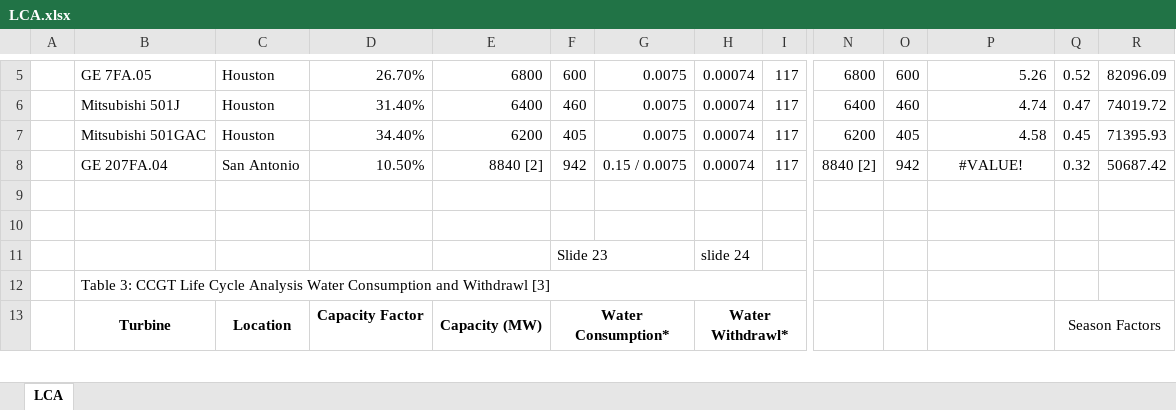
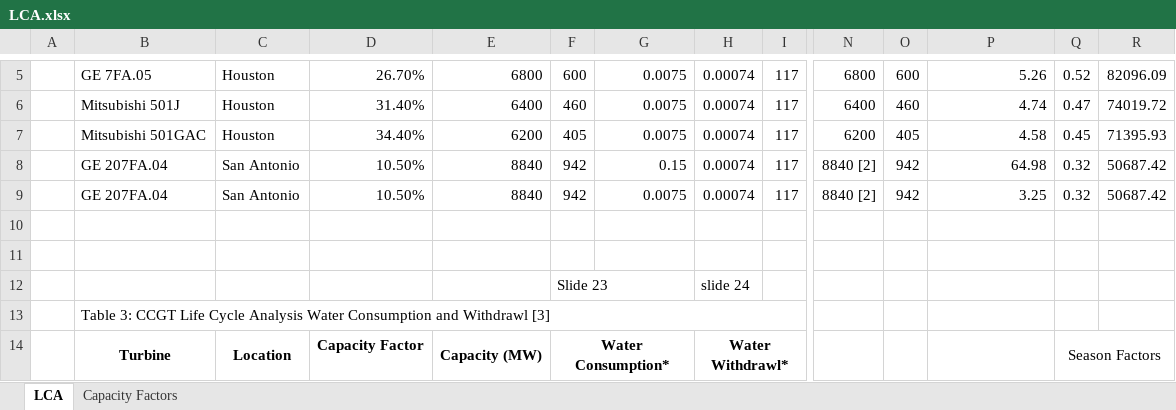
Before and after one commit to rmoglen/EnergyDevelopment_Policy, an Excel workbook: data/LCA.xlsx, sheet LCA, drawn as a sheet; only a part is shown, gaps mark what is left out; values as stored, in another font and other column widths than the file's, no borders; addresses are those after the commit; rows hold the shown columns only; the diff names each change by its address in the sheet, - before the commit and + after, or states it on an @@ line.

```diff
--- a/data/LCA.xlsx (sheet LCA)
+++ b/data/LCA.xlsx (sheet LCA)
+sheet tab: Capacity Factors
+row 8:  | GE 207FA.04 | San Antonio | 10.50% | 8840 | 942 | 0.15 | 0.00074 | 117 | 8840 [2] | 942 | 64.98 | 0.32 | 50687.42
-E9: 8840 [2]
+E9: 8840
-G9: 0.15 / 0.0075
+G9: 0.0075
-P9: #VALUE!
+P9: 3.25
-P9 alignment: center
+P9 alignment: right
```
Also changed, not shown: formulas that keep their value, data/Predicted_SPPs.xlsx, 7 other files.
